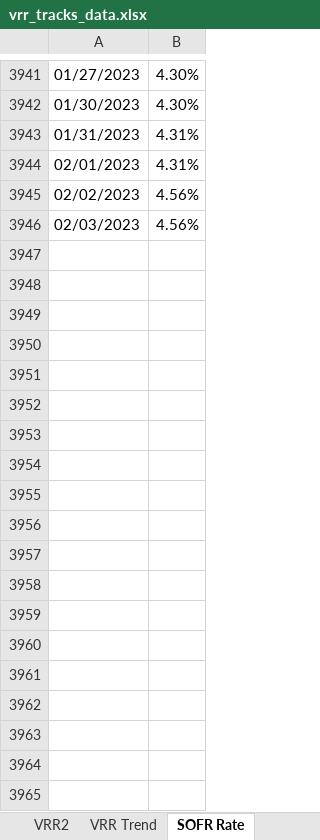
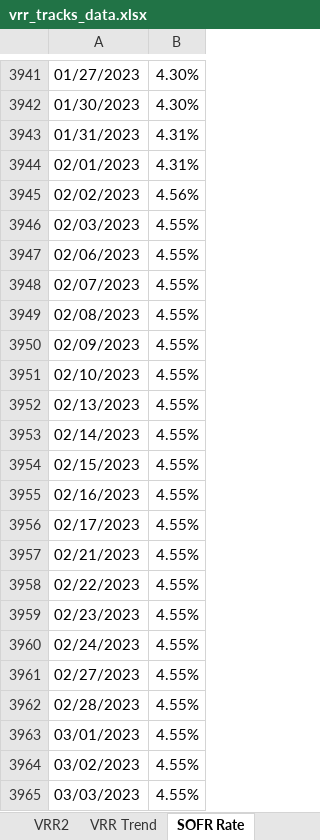
Before and after one commit to pforjoeUPS/RMP, an Excel workbook: EquityHedging/data/update_strats/vrr_tracks_data.xlsx, sheet SOFR Rate, drawn as a sheet; only a part is shown, gaps mark what is left out; values as stored, in another font and other column widths than the file's, no borders; the diff covers the shown part only; the diff names each change by its address in the sheet, - before the commit and + after, or states it on an @@ line.

Commit message:
vrr and put spread data update

```diff
--- a/EquityHedging/data/update_strats/vrr_tracks_data.xlsx (sheet SOFR Rate)
+++ b/EquityHedging/data/update_strats/vrr_tracks_data.xlsx (sheet SOFR Rate)
-B3946: 4.56%
+B3946: 4.55%
+row 3947: 02/06/2023 | 4.55%
+row 3948: 02/07/2023 | 4.55%
+row 3949: 02/08/2023 | 4.55%
+row 3950: 02/09/2023 | 4.55%
+row 3951: 02/10/2023 | 4.55%
+row 3952: 02/13/2023 | 4.55%
+row 3953: 02/14/2023 | 4.55%
+row 3954: 02/15/2023 | 4.55%
+row 3955: 02/16/2023 | 4.55%
+row 3956: 02/17/2023 | 4.55%
+row 3957: 02/21/2023 | 4.55%
+row 3958: 02/22/2023 | 4.55%
+row 3959: 02/23/2023 | 4.55%
+row 3960: 02/24/2023 | 4.55%
+row 3961: 02/27/2023 | 4.55%
+row 3962: 02/28/2023 | 4.55%
+row 3963: 03/01/2023 | 4.55%
+row 3964: 03/02/2023 | 4.55%
+row 3965: 03/03/2023 | 4.55%
```
Also changed, not shown: 79 added rows elsewhere in this sheet, sheet VRR, sheet VRR Trend, sheet VRR2, EquityHedging/data/update_strats/put_spread_data.xlsx.
